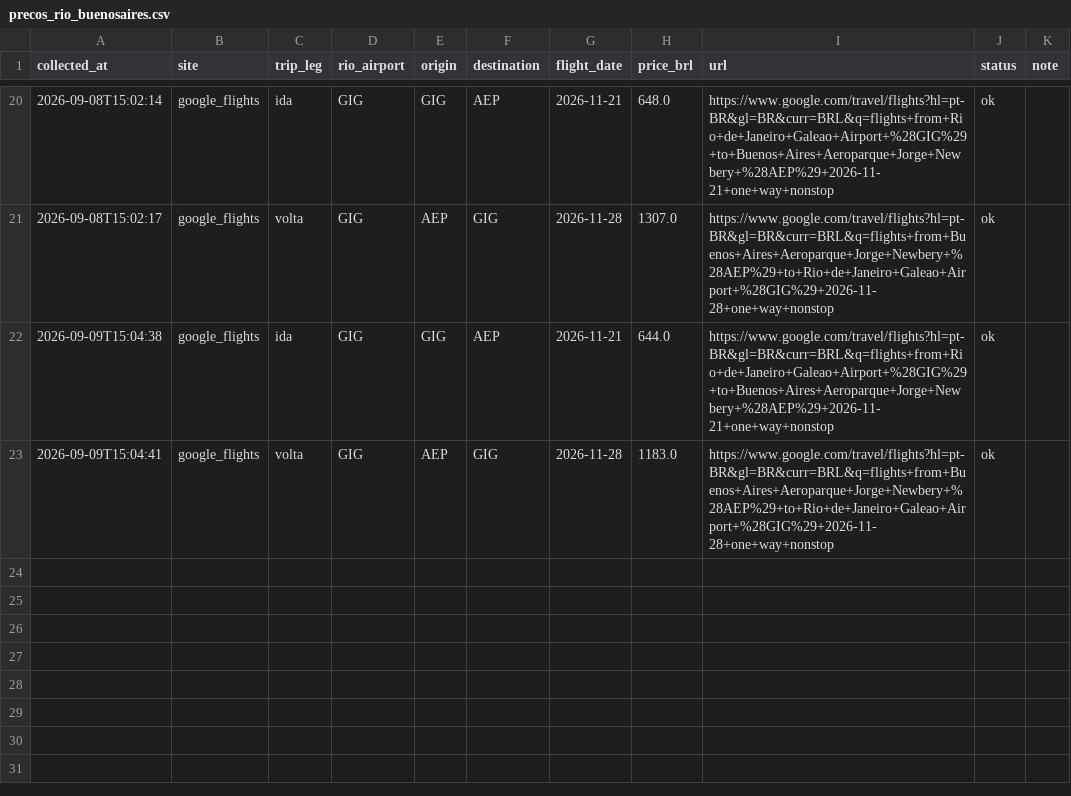
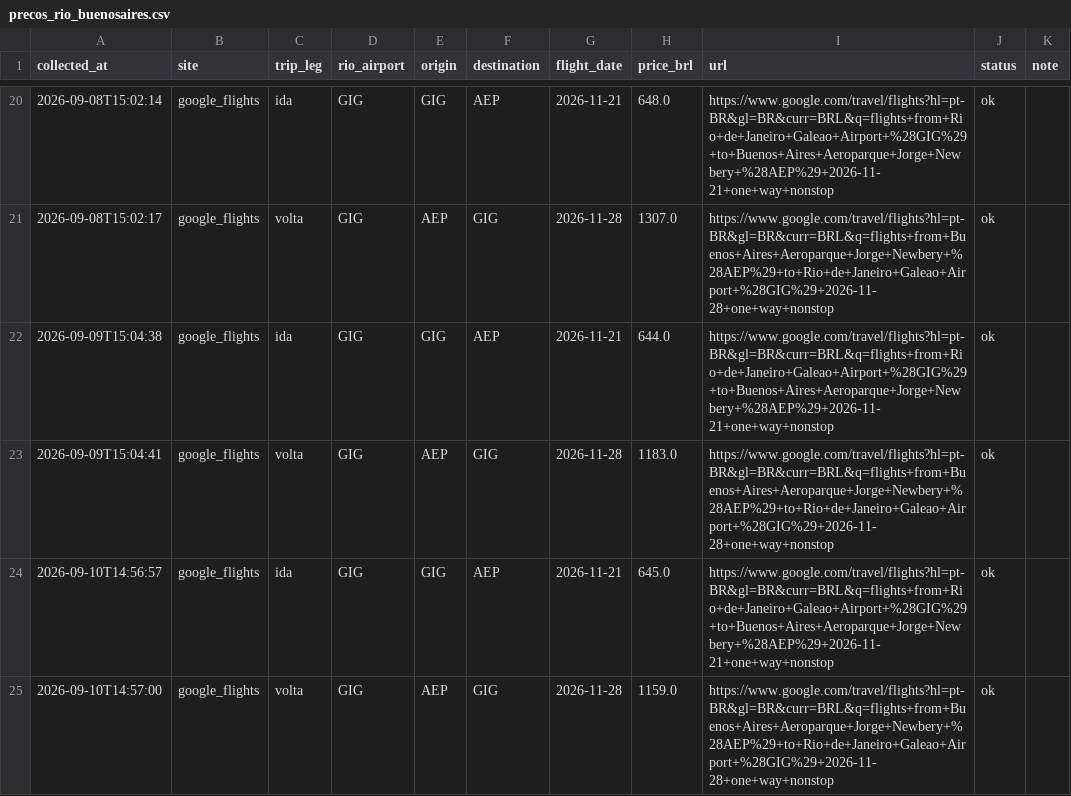
Before and after one commit to yalves/flight-price-checker, a CSV file: precos_rio_buenosaires.csv, drawn as a sheet; only a part is shown, gaps mark what is left out; the diff names each change by its address in the sheet, - before the commit and + after, or states it on an @@ line.

```diff
--- a/precos_rio_buenosaires.csv
+++ b/precos_rio_buenosaires.csv
+row 24: 2026-09-10T14:56:57 | google_flights | ida | GIG | GIG | AEP | 2026-11-21 | 645.0 | https://www.google.com/travel/flights?hl=pt-BR&gl=BR&curr=BRL&q=flights+from+Rio+de+Janeiro+Galeao+Airport+%28GIG%29+to+Buenos+Aires+Aeroparque+Jorge+Newbery+%28AEP%29+2026-11-21+one+way+nonstop | ok
+row 25: 2026-09-10T14:57:00 | google_flights | volta | GIG | AEP | GIG | 2026-11-28 | 1159.0 | https://www.google.com/travel/flights?hl=pt-BR&gl=BR&curr=BRL&q=flights+from+Buenos+Aires+Aeroparque+Jorge+Newbery+%28AEP%29+to+Rio+de+Janeiro+Galeao+Airport+%28GIG%29+2026-11-28+one+way+nonstop | ok
```
Also changed, not shown: 1 other file.
